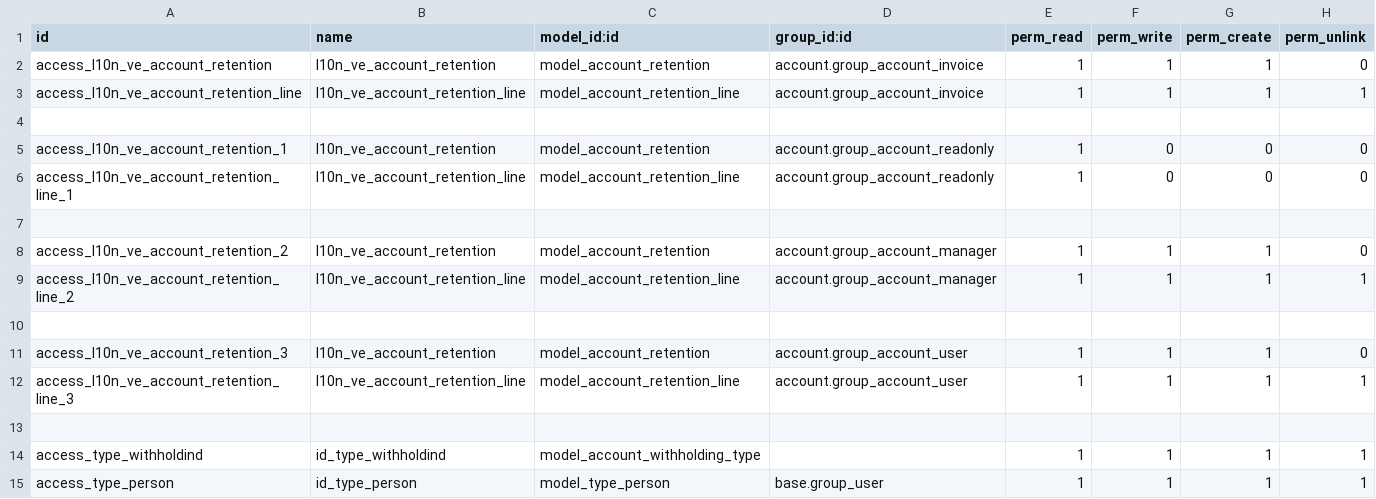
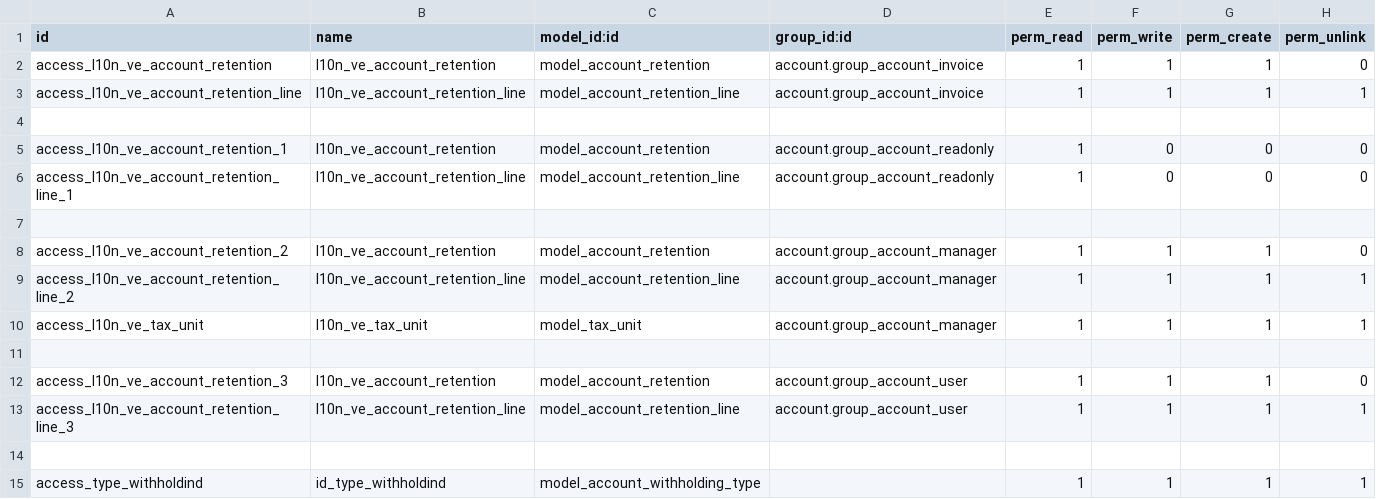
Before and after one commit to andyengit/l10n-venezuela, a CSV file: l10n_ve_payment_extension/security/ir.model.access.csv, drawn as a sheet; only a part is shown; the shorter side is filled out with more unchanged rows.

Commit message:
[ADD] Implement tax totals widget for company currency in currency_account

```diff
--- a/l10n_ve_payment_extension/security/ir.model.access.csv
+++ b/l10n_ve_payment_extension/security/ir.model.access.csv
@@ -9,2 +9,3 @@ access_l10n_ve_account_retention_2,l10n_ve_account_retention,model_account_reten
 access_l10n_ve_account_retention_line_2,l10n_ve_account_retention_line,model_account_retention_line,account.group_account_manager,1,1,1,1
+access_l10n_ve_tax_unit,l10n_ve_tax_unit,model_tax_unit,account.group_account_manager,1,1,1,1
 
```
Also changed, not shown: 14 other files.
